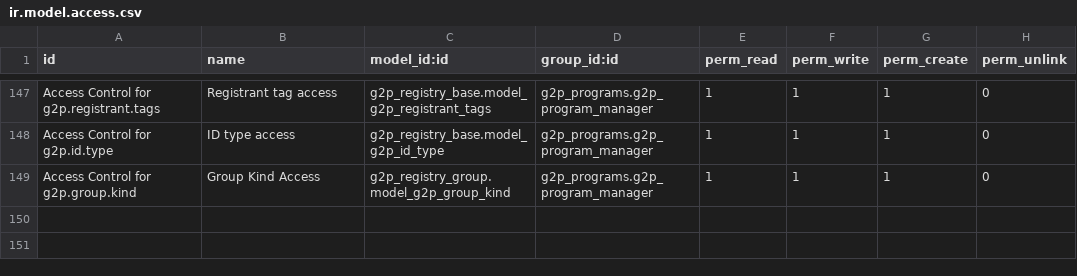
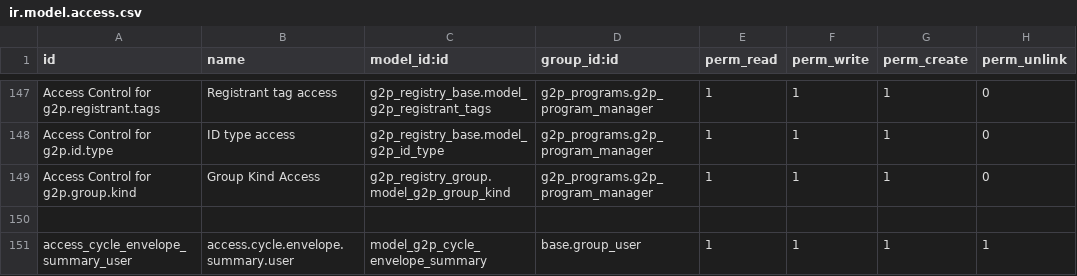
Before and after one commit to OpenG2P/openg2p-program, a CSV file: g2p_programs/security/ir.model.access.csv, drawn as a sheet; only a part is shown, gaps mark what is left out.

Commit message:
Cann disbursement status API before generating summary

```diff
--- a/g2p_programs/security/ir.model.access.csv
+++ b/g2p_programs/security/ir.model.access.csv
@@ -149 +149,3 @@ Access Control for g2p.id.type,ID type access ,g2p_registry_base.model_g2p_id_ty
 Access Control for g2p.group.kind,Group Kind Access,g2p_registry_group.model_g2p_group_kind,g2p_programs.g2p_program_manager,1,1,1,0
+
+access_cycle_envelope_summary_user,access.cycle.envelope.summary.user,model_g2p_cycle_envelope_summary,base.group_user,1,1,1,1
```
Also changed, not shown: 2 other files.
